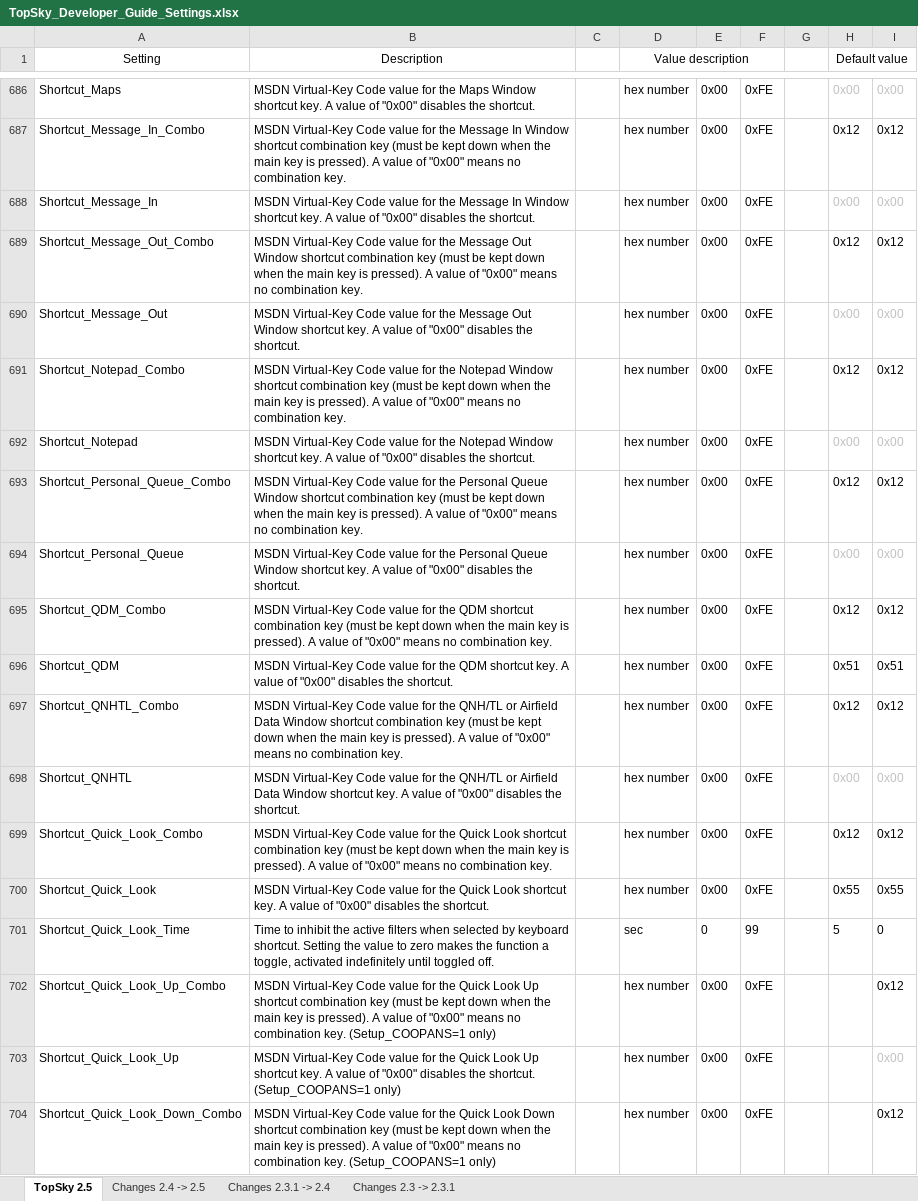
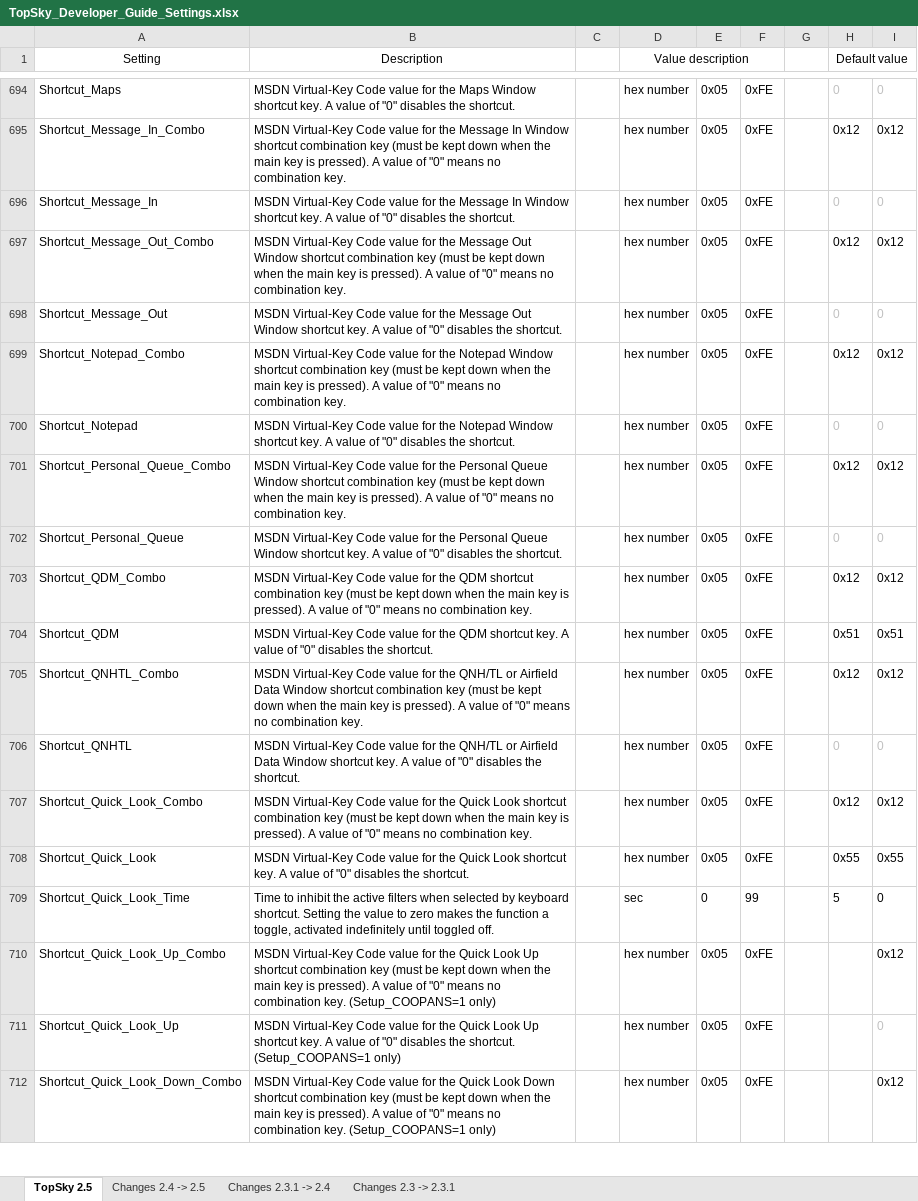
Before and after one commit to ulll-nav/northwest-sector-package, an Excel workbook: ULLL/Plugins/# Docs/TopSky Documentation/Developer/TopSky_Developer_Guide_Settings.xlsx, sheet TopSky 2.5, drawn as a sheet; only a part is shown, gaps mark what is left out; values as stored, in another font and other column widths than the file's, no borders; conditional formats not drawn; addresses are those after the commit; the diff covers the shown part only; the diff names each change by its address in the sheet, - before the commit and + after, or states it on an @@ line.

```diff
--- a/ULLL/Plugins/# Docs/TopSky Documentation/Developer/TopSky_Developer_Guide_Settings.xlsx (sheet TopSky 2.5)
+++ b/ULLL/Plugins/# Docs/TopSky Documentation/Developer/TopSky_Developer_Guide_Settings.xlsx (sheet TopSky 2.5)
-B694 (Description): …value of "0x00" disables the…
+B694 (Description): …value of "0" disables the…
-E694:E708: 0x00
+E694:E708: 0x05
-H694 (Default value): 0x00
+H694 (Default value): 0
-I694: 0x00
+I694: 0
-B695 (Description): …value of "0x00" means no…
+B695 (Description): …value of "0" means no…
-B696 (Description): …value of "0x00" disables the…
+B696 (Description): …value of "0" disables the…
-H696 (Default value): 0x00
+H696 (Default value): 0
-I696: 0x00
+I696: 0
-B697 (Description): …value of "0x00" means no…
+B697 (Description): …value of "0" means no…
-B698 (Description): …value of "0x00" disables the…
+B698 (Description): …value of "0" disables the…
-H698 (Default value): 0x00
+H698 (Default value): 0
-I698: 0x00
+I698: 0
-B699 (Description): …value of "0x00" means no…
+B699 (Description): …value of "0" means no…
-B700 (Description): …value of "0x00" disables the…
+B700 (Description): …value of "0" disables the…
-H700 (Default value): 0x00
+H700 (Default value): 0
-I700: 0x00
+I700: 0
-B701 (Description): …value of "0x00" means no…
+B701 (Description): …value of "0" means no…
-B702 (Description): …value of "0x00" disables the…
+B702 (Description): …value of "0" disables the…
-H702 (Default value): 0x00
+H702 (Default value): 0
-I702: 0x00
+I702: 0
-B703 (Description): …value of "0x00" means no…
+B703 (Description): …value of "0" means no…
-B704 (Description): …value of "0x00" disables the…
+B704 (Description): …value of "0" disables the…
-B705 (Description): …value of "0x00" means no…
+B705 (Description): …value of "0" means no…
-B706 (Description): …value of "0x00" disables the…
+B706 (Description): …value of "0" disables the…
-H706 (Default value): 0x00
+H706 (Default value): 0
-I706: 0x00
+I706: 0
-B707 (Description): …value of "0x00" means no…
+B707 (Description): …value of "0" means no…
-B708 (Description): …value of "0x00" disables the…
+B708 (Description): …value of "0" disables the…
-B710 (Description): …value of "0x00" means no…
+B710 (Description): …value of "0" means no…
-E710:E712: 0x00
+E710:E712: 0x05
-B711 (Description): …value of "0x00" disables the…
+B711 (Description): …value of "0" disables the…
-I711: 0x00
+I711: 0
-B712 (Description): …value of "0x00" means no…
+B712 (Description): …value of "0" means no…
```
Also changed, not shown: 14 added rows, 2 removed rows, 1 moved row and 134 edited cells elsewhere in this sheet, sheet Changes 2.4 -> 2.5, 10 other files.
